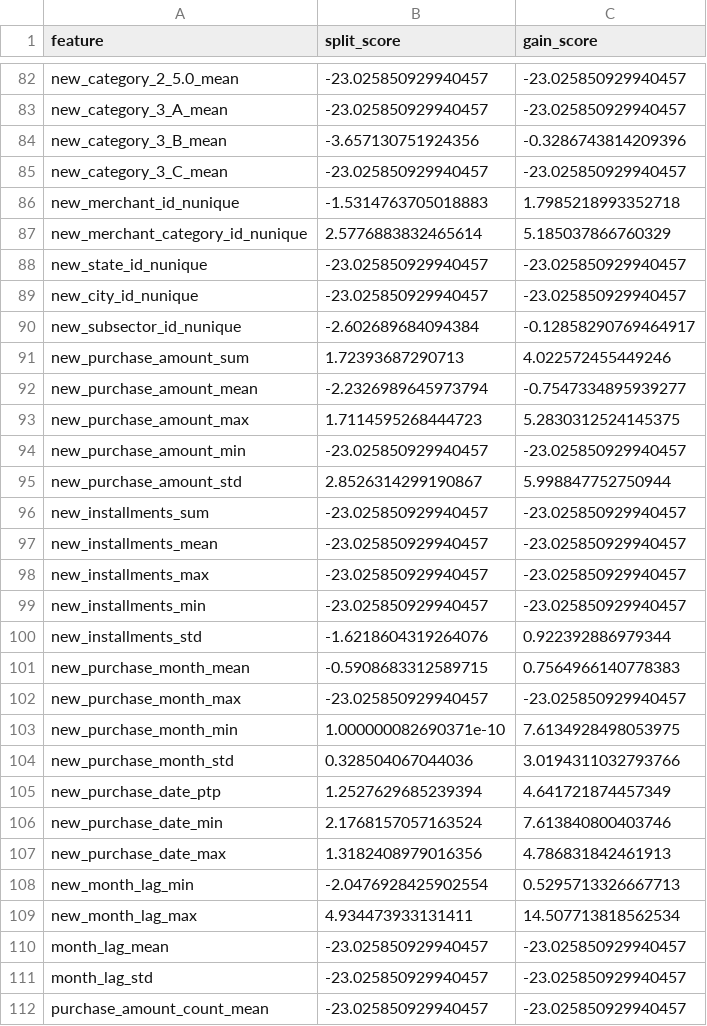
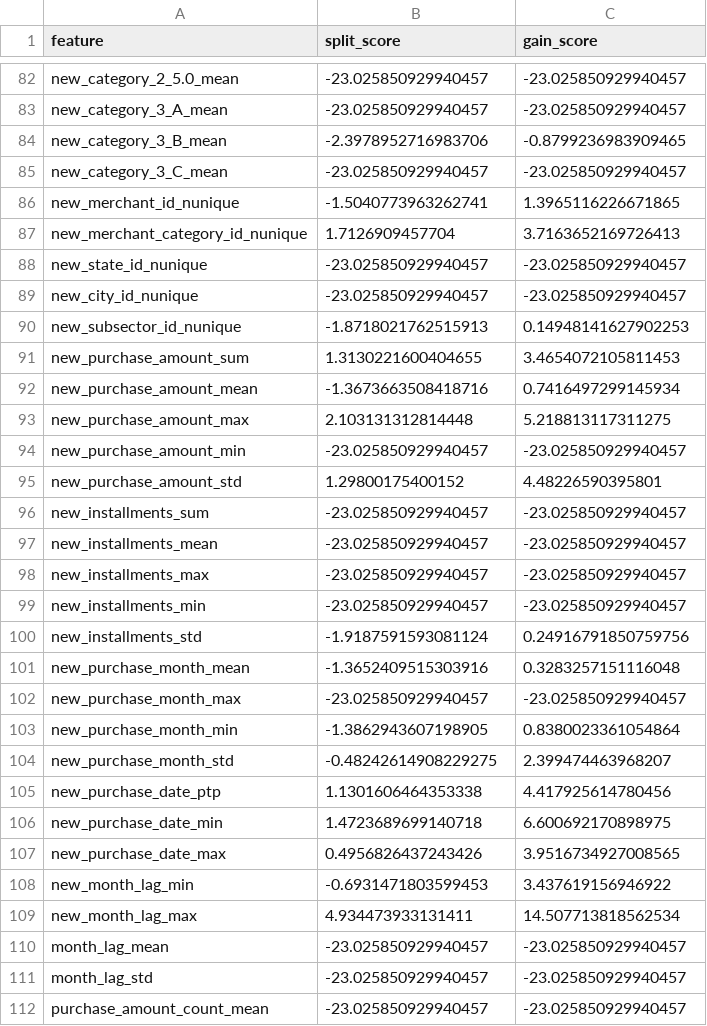
Before and after one commit to RiceKaggle/EloMerchantKaggle, a CSV file: preprocess/feature_score/pimp_score.csv, drawn as a sheet; only a part is shown, gaps mark what is left out; the diff covers the shown part only.

```diff
--- a/preprocess/feature_score/pimp_score.csv
+++ b/preprocess/feature_score/pimp_score.csv
@@ -83,14 +83,14 @@ new_category_2_5.0_mean,-23.025850929940457,-23.025850929940457
 new_category_3_A_mean,-23.025850929940457,-23.025850929940457
-new_category_3_B_mean,-3.657130751924356,-0.3286743814209396
+new_category_3_B_mean,-2.3978952716983706,-0.8799236983909465
 new_category_3_C_mean,-23.025850929940457,-23.025850929940457
-new_merchant_id_nunique,-1.5314763705018883,1.7985218993352718
-new_merchant_category_id_nunique,2.5776883832465614,5.185037866760329
+new_merchant_id_nunique,-1.5040773963262741,1.3965116226671865
+new_merchant_category_id_nunique,1.7126909457704,3.7163652169726413
 new_state_id_nunique,-23.025850929940457,-23.025850929940457
 new_city_id_nunique,-23.025850929940457,-23.025850929940457
-new_subsector_id_nunique,-2.602689684094384,-0.12858290769464917
-new_purchase_amount_sum,1.72393687290713,4.022572455449246
-new_purchase_amount_mean,-2.2326989645973794,-0.7547334895939277
-new_purchase_amount_max,1.7114595268444723,5.2830312524145375
+new_subsector_id_nunique,-1.8718021762515913,0.14948141627902253
+new_purchase_amount_sum,1.3130221600404655,3.4654072105811453
+new_purchase_amount_mean,-1.3673663508418716,0.7416497299145934
+new_purchase_amount_max,2.103131312814448,5.218813117311275
 new_purchase_amount_min,-23.025850929940457,-23.025850929940457
-new_purchase_amount_std,2.8526314299190867,5.998847752750944
+new_purchase_amount_std,1.29800175400152,4.48226590395801
 new_installments_sum,-23.025850929940457,-23.025850929940457
@@ -99,11 +99,11 @@ new_installments_max,-23.025850929940457,-23.025850929940457
 new_installments_min,-23.025850929940457,-23.025850929940457
-new_installments_std,-1.6218604319264076,0.922392886979344
-new_purchase_month_mean,-0.5908683312589715,0.7564966140778383
+new_installments_std,-1.9187591593081124,0.24916791850759756
+new_purchase_month_mean,-1.3652409515303916,0.3283257151116048
 new_purchase_month_max,-23.025850929940457,-23.025850929940457
-new_purchase_month_min,1.000000082690371e-10,7.6134928498053975
-new_purchase_month_std,0.328504067044036,3.0194311032793766
-new_purchase_date_ptp,1.2527629685239394,4.641721874457349
-new_purchase_date_min,2.1768157057163524,7.613840800403746
-new_purchase_date_max,1.3182408979016356,4.786831842461913
-new_month_lag_min,-2.0476928425902554,0.5295713326667713
+new_purchase_month_min,-1.3862943607198905,0.8380023361054864
+new_purchase_month_std,-0.48242614908229275,2.399474463968207
+new_purchase_date_ptp,1.1301606464353338,4.417925614780456
+new_purchase_date_min,1.4723689699140718,6.600692170898975
+new_purchase_date_max,0.4956826437243426,3.9516734927008565
+new_month_lag_min,-0.6931471803599453,3.437619156946922
 new_month_lag_max,4.934473933131411,14.507713818562534
```
Also changed, not shown: 57 edited cells elsewhere in this file, 2 other files.
